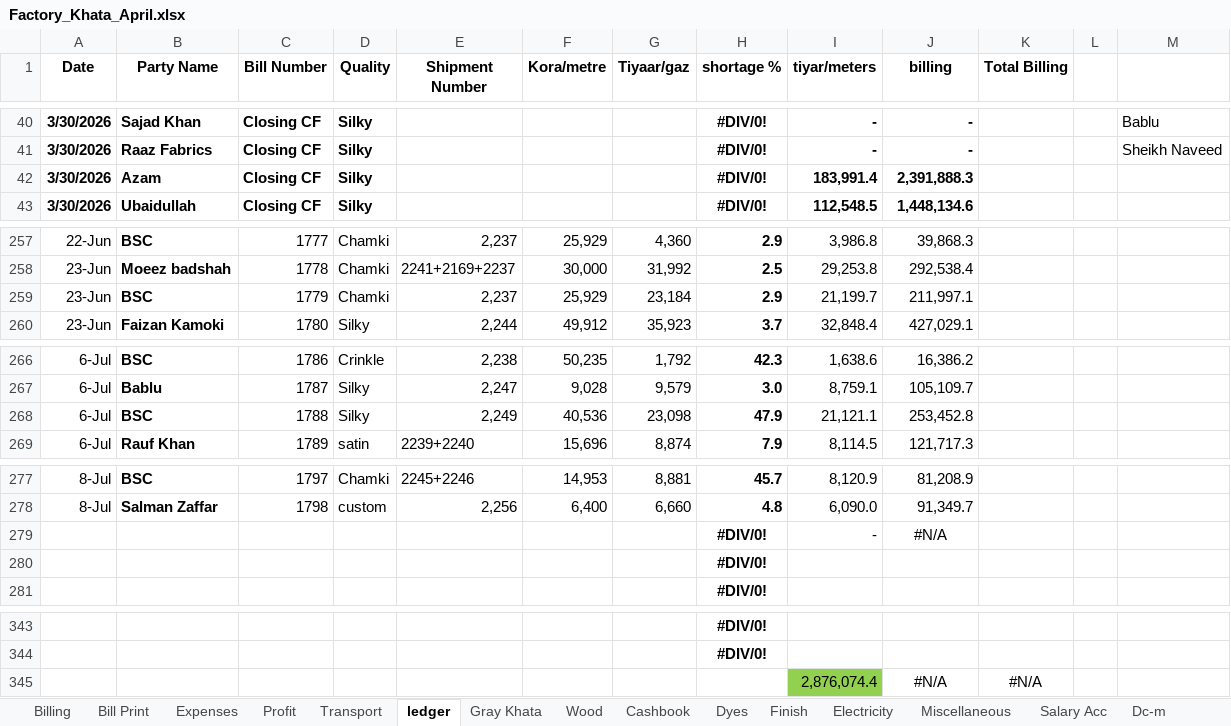
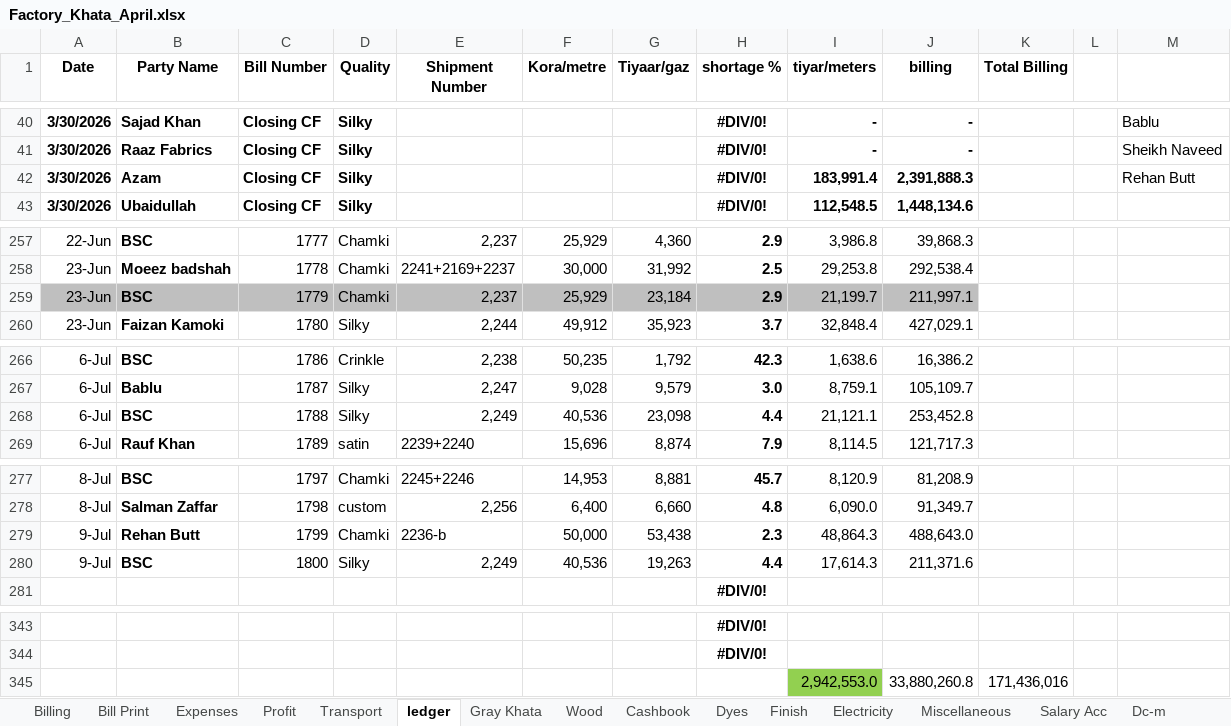
Before and after one commit to omerrazzaq4/Alhamd_April, an Excel workbook: Factory_Khata_April.xlsx, sheet ledger, drawn as a sheet; only a part is shown, gaps mark what is left out; values as stored, in another font and other column widths than the file's, no borders; charts and pictures and conditional formats and table styles not drawn; removed rows and columns are numbered as before the commit, all else as after; the diff names each change by its address in the sheet, - before the commit and + after, or states it on an @@ line.

```diff
--- a/Factory_Khata_April.xlsx (sheet ledger)
+++ b/Factory_Khata_April.xlsx (sheet ledger)
-M42: (empty)
+M42: Rehan Butt
-A259:J259 fill: none
+A259:J259 fill: #BFBFBF
-H268 (shortage %): 47.9
+H268 (shortage %): 4.4
-row 279:  |  |  |  |  |  |  | #DIV/0! | - | #N/A
-row 280:  |  |  |  |  |  |  | #DIV/0!
+row 279: 9-Jul | Rehan Butt | 1799 | Chamki | 2236-b | 50,000 | 53,438 | 2.3 | 48,864.3 | 488,643.0
+row 280: 9-Jul | BSC | 1800 | Silky | 2,249 | 40,536 | 19,263 | 4.4 | 17,614.3 | 211,371.6
-row 345:  |  |  |  |  |  |  |  | 2,876,074.4 | #N/A | #N/A
+row 345:  |  |  |  |  |  |  |  | 2,942,553.0 | 33,880,260.8 | 171,436,016
```
Also changed, not shown: sheet Cashbook, sheet Wood, sheet Running Acc, sheet Transport, sheet Billing, sheet pivot, 6 more sheets, formulas that keep their value, hidden cells, charts or pictures.
